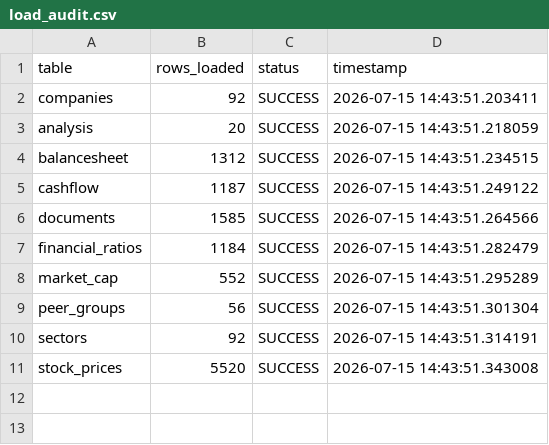
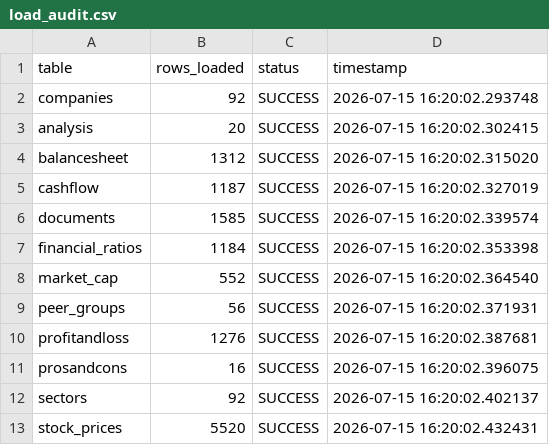
Before and after one commit to rudrenpadsala/N100-Financial-Platform, a CSV file: data/load_audit.csv, drawn as a sheet.

Commit message:
Sprint 1 Day 5: Loaded all 12 datasets with audit and verification

```diff
--- a/data/load_audit.csv
+++ b/data/load_audit.csv
@@ -1,11 +1,13 @@
 table,rows_loaded,status,timestamp
-companies,92,SUCCESS,2026-07-15 14:43:51.203411
-analysis,20,SUCCESS,2026-07-15 14:43:51.218059
-balancesheet,1312,SUCCESS,2026-07-15 14:43:51.234515
-cashflow,1187,SUCCESS,2026-07-15 14:43:51.249122
-documents,1585,SUCCESS,2026-07-15 14:43:51.264566
-financial_ratios,1184,SUCCESS,2026-07-15 14:43:51.282479
-market_cap,552,SUCCESS,2026-07-15 14:43:51.295289
-peer_groups,56,SUCCESS,2026-07-15 14:43:51.301304
-sectors,92,SUCCESS,2026-07-15 14:43:51.314191
-stock_prices,5520,SUCCESS,2026-07-15 14:43:51.343008
+companies,92,SUCCESS,2026-07-15 16:20:02.293748
+analysis,20,SUCCESS,2026-07-15 16:20:02.302415
+balancesheet,1312,SUCCESS,2026-07-15 16:20:02.315020
+cashflow,1187,SUCCESS,2026-07-15 16:20:02.327019
+documents,1585,SUCCESS,2026-07-15 16:20:02.339574
+financial_ratios,1184,SUCCESS,2026-07-15 16:20:02.353398
+market_cap,552,SUCCESS,2026-07-15 16:20:02.364540
+peer_groups,56,SUCCESS,2026-07-15 16:20:02.371931
+profitandloss,1276,SUCCESS,2026-07-15 16:20:02.387681
+prosandcons,16,SUCCESS,2026-07-15 16:20:02.396075
+sectors,92,SUCCESS,2026-07-15 16:20:02.402137
+stock_prices,5520,SUCCESS,2026-07-15 16:20:02.432431
```
Also changed, not shown: 3 other files.
